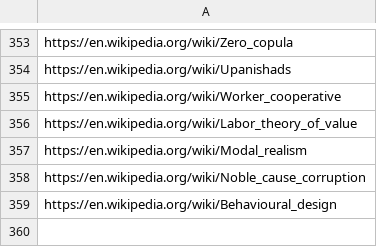
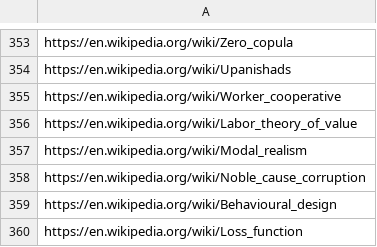
Before and after one commit to yuhonas/learntlist.com, a CSV file: db/links.csv, drawn as a sheet; only a part is shown, gaps mark what is left out; the diff names each change by its address in the sheet, - before the commit and + after, or states it on an @@ line.

Commit message:
update links

```diff
--- a/db/links.csv
+++ b/db/links.csv
+row 360: https://en.wikipedia.org/wiki/Loss_function
```
